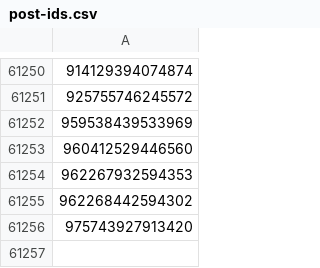
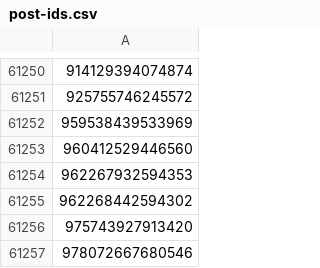
Before and after one commit to davidchoo12/nuswhispers-analysis, a CSV file: scraper/post-ids.csv, drawn as a sheet; only a part is shown, gaps mark what is left out; the diff names each change by its address in the sheet, - before the commit and + after, or states it on an @@ line.

Commit message:
Update data 2024-12-16T12:00:09+08:00

```diff
--- a/scraper/post-ids.csv
+++ b/scraper/post-ids.csv
+row 61257: 978072667680546
```
